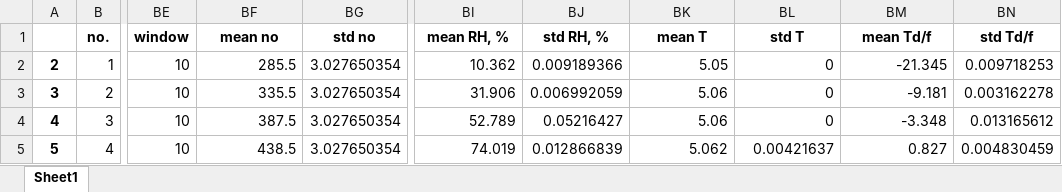
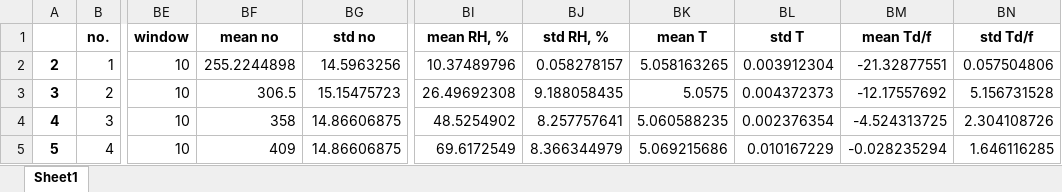
Before and after one commit to Stefaanjanssens/Combine_data_logger, an Excel workbook: datacombined dataloggerMSLmi70.xlsx.xlsx, sheet Sheet1, drawn as a sheet; only a part is shown, gaps mark what is left out; values as stored, in another font and other column widths than the file's, no borders; the diff covers the shown part only; the diff names each change by its address in the sheet, - before the commit and + after, or states it on an @@ line.

```diff
--- a/datacombined dataloggerMSLmi70.xlsx.xlsx (sheet Sheet1)
+++ b/datacombined dataloggerMSLmi70.xlsx.xlsx (sheet Sheet1)
-BF2 (mean no): 285.5
+BF2 (mean no): 255.2244898
-BG2 (std no): 3.027650354
+BG2 (std no): 14.5963256
-BI2 (mean RH, %): 10.362
+BI2 (mean RH, %): 10.37489796
-BJ2 (std RH, %): 0.009189366
+BJ2 (std RH, %): 0.058278157
-BK2 (mean T): 5.05
+BK2 (mean T): 5.058163265
-BL2 (std T): 0
+BL2 (std T): 0.003912304
-BM2 (mean Td/f): -21.345
+BM2 (mean Td/f): -21.32877551
-BN2 (std Td/f): 0.009718253
+BN2 (std Td/f): 0.057504806
-BF3 (mean no): 335.5
+BF3 (mean no): 306.5
-BG3 (std no): 3.027650354
+BG3 (std no): 15.15475723
-BI3 (mean RH, %): 31.906
+BI3 (mean RH, %): 26.49692308
-BJ3 (std RH, %): 0.006992059
+BJ3 (std RH, %): 9.188058435
-BK3 (mean T): 5.06
+BK3 (mean T): 5.0575
-BL3 (std T): 0
+BL3 (std T): 0.004372373
-BM3 (mean Td/f): -9.181
+BM3 (mean Td/f): -12.17557692
-BN3 (std Td/f): 0.003162278
+BN3 (std Td/f): 5.156731528
-BF4 (mean no): 387.5
+BF4 (mean no): 358
-BG4:BG5 (std no): 3.027650354
+BG4:BG5 (std no): 14.86606875
-BI4 (mean RH, %): 52.789
+BI4 (mean RH, %): 48.5254902
-BJ4 (std RH, %): 0.05216427
+BJ4 (std RH, %): 8.257757641
-BK4 (mean T): 5.06
+BK4 (mean T): 5.060588235
-BL4 (std T): 0
+BL4 (std T): 0.002376354
-BM4 (mean Td/f): -3.348
+BM4 (mean Td/f): -4.524313725
-BN4 (std Td/f): 0.013165612
+BN4 (std Td/f): 2.304108726
-BF5 (mean no): 438.5
+BF5 (mean no): 409
-BI5 (mean RH, %): 74.019
+BI5 (mean RH, %): 69.6172549
-BJ5 (std RH, %): 0.012866839
+BJ5 (std RH, %): 8.366344979
-BK5 (mean T): 5.062
+BK5 (mean T): 5.069215686
-BL5 (std T): 0.00421637
+BL5 (std T): 0.010167229
-BM5 (mean Td/f): 0.827
+BM5 (mean Td/f): -0.028235294
-BN5 (std Td/f): 0.004830459
+BN5 (std Td/f): 1.646116285
```
Also changed, not shown: 303 edited cells elsewhere in this sheet, outputr.xlsx, 1 other file.
